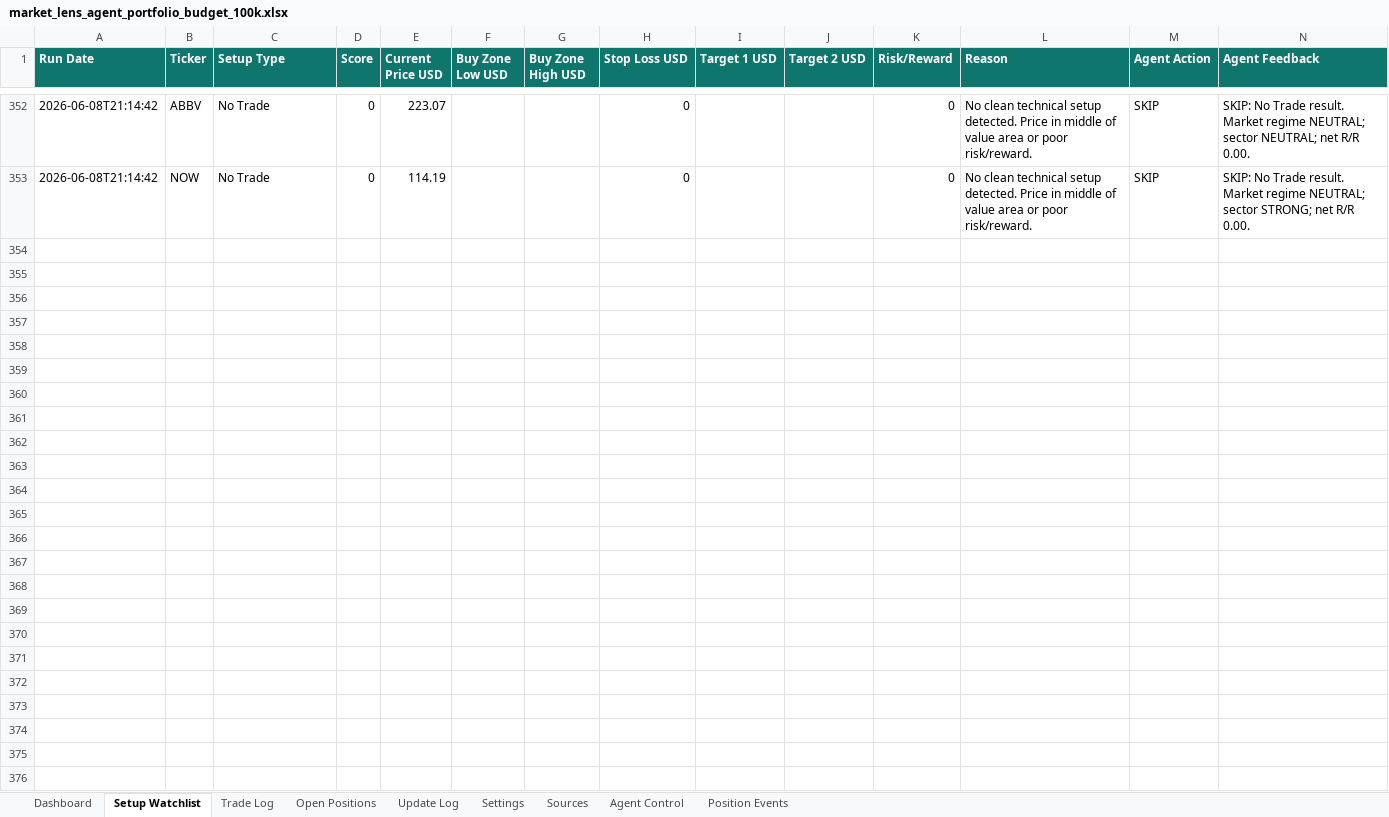
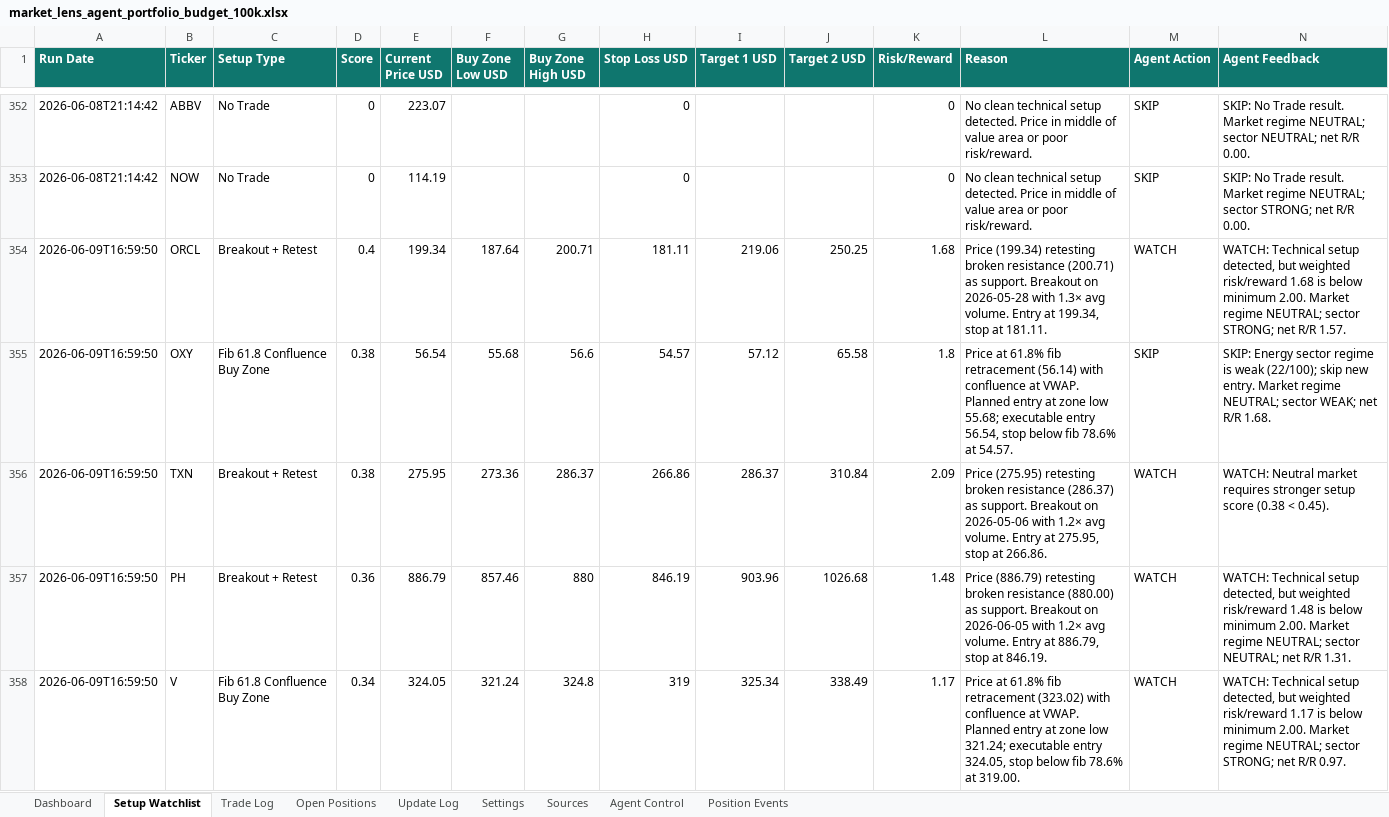
Before and after one commit to AviramDahan/market-lens-scanner, an Excel workbook: agent_tracker/market_lens_agent_portfolio_budget_100k.xlsx, sheet Setup Watchlist, drawn as a sheet; only a part is shown, gaps mark what is left out; values as stored, in another font and other column widths than the file's, no borders; table styles not drawn; rows hold the shown columns only; the diff covers the shown part only; the diff names each change by its address in the sheet, - before the commit and + after, or states it on an @@ line.

Commit message:
Update Market Lens paper agent results

```diff
--- a/agent_tracker/market_lens_agent_portfolio_budget_100k.xlsx (sheet Setup Watchlist)
+++ b/agent_tracker/market_lens_agent_portfolio_budget_100k.xlsx (sheet Setup Watchlist)
+row 354: 2026-06-09T16:59:50 | ORCL | Breakout + Retest | 0.4 | 199.34 | 187.64 | 200.71 | 181.11 | 219.06 | 250.25 | 1.68 | Price (199.34) retesting broken resistance (200.71) as support. Breakout on 2026-05-28 with 1.3× avg volume. Entry at 199.34, stop at 181.11. | WATCH | WATCH: Technical setup detected, but weighted risk/reward 1.68 is below minimum 2.00. Market regime NEUTRAL; sector STRONG; net R/R 1.57.
+row 355: 2026-06-09T16:59:50 | OXY | Fib 61.8 Confluence Buy Zone | 0.38 | 56.54 | 55.68 | 56.6 | 54.57 | 57.12 | 65.58 | 1.8 | Price at 61.8% fib retracement (56.14) with confluence at VWAP. Planned entry at zone low 55.68; executable entry 56.54, stop below fib 78.6% at 54.57. | SKIP | SKIP: Energy sector regime is weak (22/100); skip new entry. Market regime NEUTRAL; sector WEAK; net R/R 1.68.
+row 356: 2026-06-09T16:59:50 | TXN | Breakout + Retest | 0.38 | 275.95 | 273.36 | 286.37 | 266.86 | 286.37 | 310.84 | 2.09 | Price (275.95) retesting broken resistance (286.37) as support. Breakout on 2026-05-06 with 1.2× avg volume. Entry at 275.95, stop at 266.86. | WATCH | WATCH: Neutral market requires stronger setup score (0.38 < 0.45).
+row 357: 2026-06-09T16:59:50 | PH | Breakout + Retest | 0.36 | 886.79 | 857.46 | 880 | 846.19 | 903.96 | 1026.68 | 1.48 | Price (886.79) retesting broken resistance (880.00) as support. Breakout on 2026-06-05 with 1.2× avg volume. Entry at 886.79, stop at 846.19. | WATCH | WATCH: Technical setup detected, but weighted risk/reward 1.48 is below minimum 2.00. Market regime NEUTRAL; sector NEUTRAL; net R/R 1.31.
+row 358: 2026-06-09T16:59:50 | V | Fib 61.8 Confluence Buy Zone | 0.34 | 324.05 | 321.24 | 324.8 | 319 | 325.34 | 338.49 | 1.17 | Price at 61.8% fib retracement (323.02) with confluence at VWAP. Planned entry at zone low 321.24; executable entry 324.05, stop below fib 78.6% at 319.00. | WATCH | WATCH: Technical setup detected, but weighted risk/reward 1.17 is below minimum 2.00. Market regime NEUTRAL; sector STRONG; net R/R 0.97.
```
Also changed, not shown: 40 added rows elsewhere in this sheet, sheet Update Log, 48 other files.
